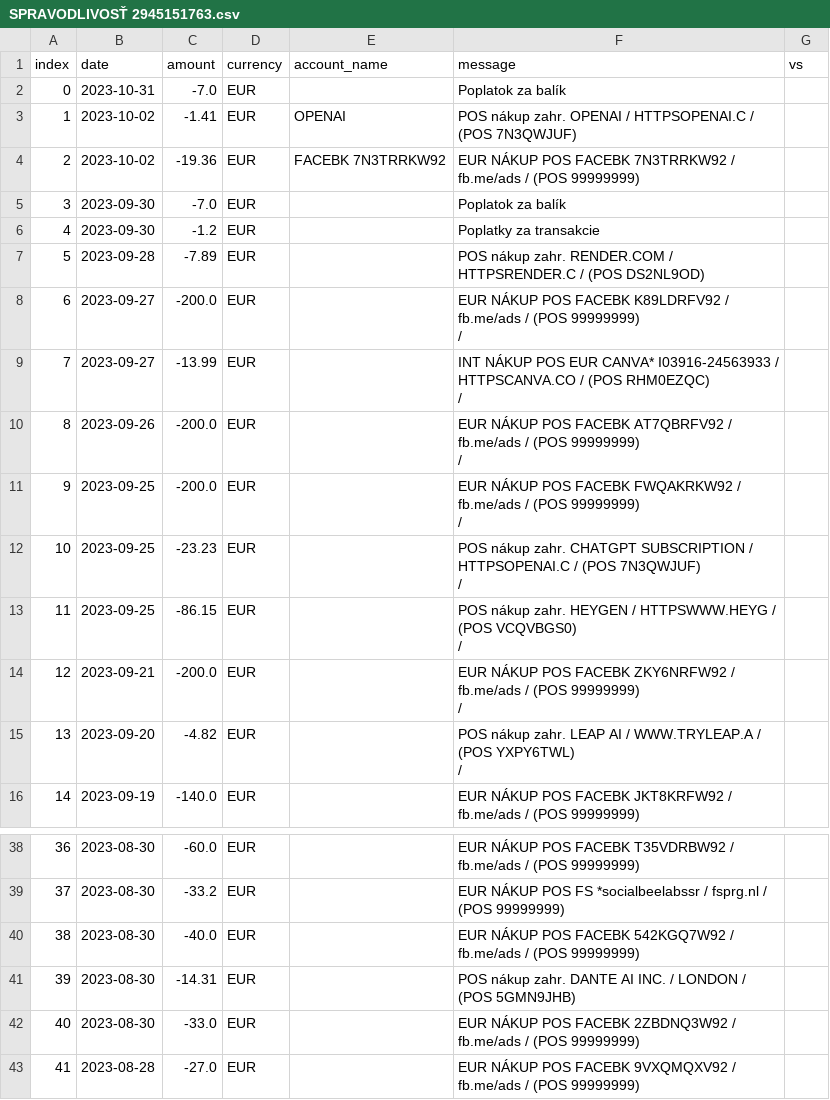
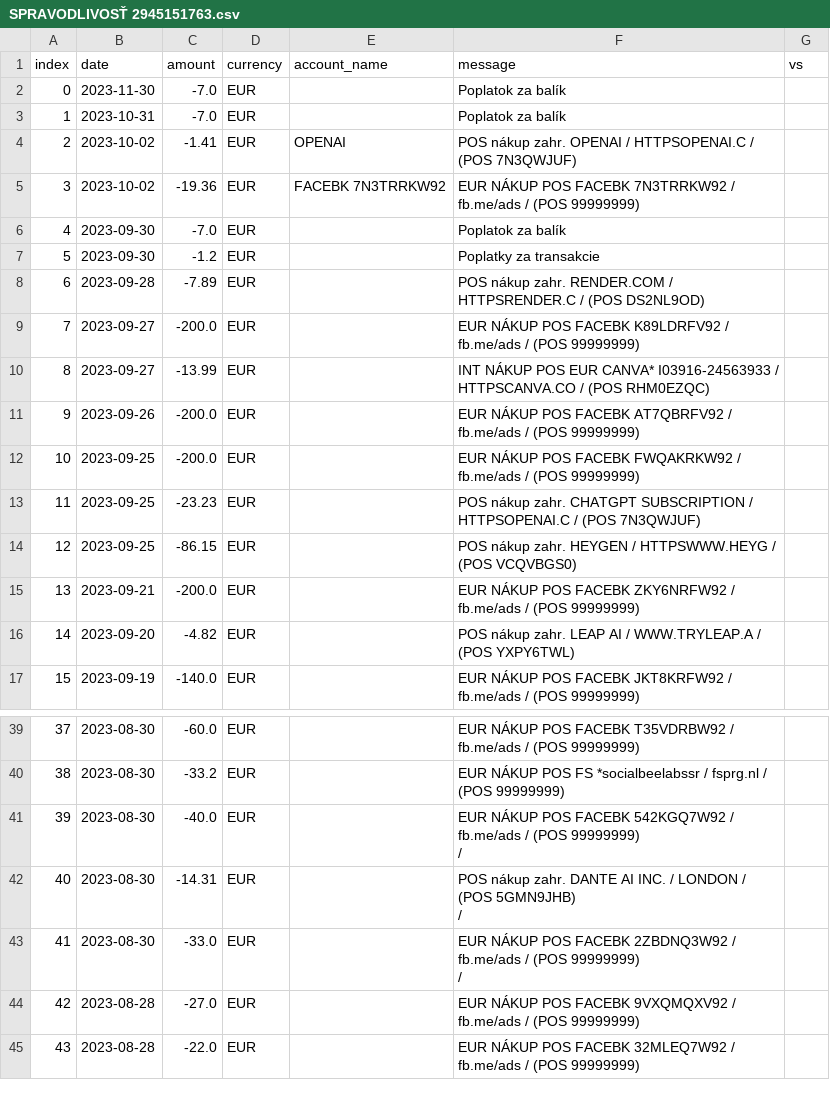
Before and after one commit to dacko-sk/tis-volby-23, a CSV file: public/csv/transparent/accounts/SPRAVODLIVOSŤ 2945151763.csv, drawn as a sheet; only a part is shown, gaps mark what is left out; the shorter side is filled out with more unchanged rows; addresses are those after the commit; ↵ is a line break in a cell; the diff names each change by its address in the sheet, - before the commit and + after, or states it on an @@ line.

```diff
--- a/public/csv/transparent/accounts/SPRAVODLIVOSŤ 2945151763.csv
+++ b/public/csv/transparent/accounts/SPRAVODLIVOSŤ 2945151763.csv
+row 2: 0 | 2023-11-30 | -7.0 | EUR |  | Poplatok za balík
@@ column A (index) renumbered from row 3 down @@
-F9 (message): …(POS 99999999) ↵ /
+F9 (message): …(POS 99999999)
-F10 (message): …(POS RHM0EZQC) ↵ /
+F10 (message): …(POS RHM0EZQC)
-F11 (message): …(POS 99999999) ↵ /
+F11 (message): …(POS 99999999)
-F12 (message): …(POS 99999999) ↵ /
+F12 (message): …(POS 99999999)
-F13 (message): …(POS 7N3QWJUF) ↵ /
+F13 (message): …(POS 7N3QWJUF)
-F14 (message): …(POS VCQVBGS0) ↵ /
+F14 (message): …(POS VCQVBGS0)
-F15 (message): …(POS 99999999) ↵ /
+F15 (message): …(POS 99999999)
-F16 (message): …(POS YXPY6TWL) ↵ /
+F16 (message): …(POS YXPY6TWL)
-F41 (message): …(POS 99999999)
+F41 (message): …(POS 99999999) ↵ /
-F42 (message): …(POS 5GMN9JHB)
+F42 (message): …(POS 5GMN9JHB) ↵ /
-F43 (message): …(POS 99999999)
+F43 (message): …(POS 99999999) ↵ /
```
Also changed, not shown: public/csv/transparent/accounts/Demokrati 5200777415.csv, public/csv/transparent/accounts/Hlas 5201155706.csv, 24 other files.
